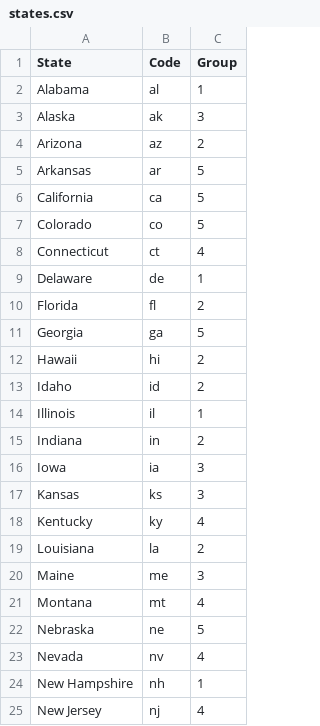
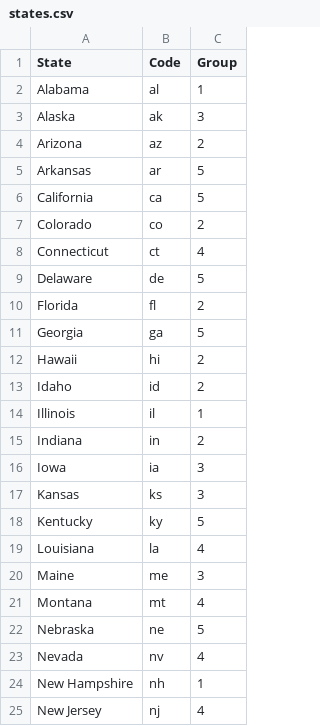
Before and after one commit to shuvamc019/mapquiz, a CSV file: resources/us/states.csv, drawn as a sheet; only a part is shown; the diff covers the shown part only.

```diff
--- a/resources/us/states.csv
+++ b/resources/us/states.csv
@@ -6,5 +6,5 @@ Arkansas,ar,5
 California,ca,5
-Colorado,co,5
+Colorado,co,2
 Connecticut,ct,4
-Delaware,de,1
+Delaware,de,5
 Florida,fl,2
@@ -17,4 +17,4 @@ Iowa,ia,3
 Kansas,ks,3
-Kentucky,ky,4
-Louisiana,la,2
+Kentucky,ky,5
+Louisiana,la,4
 Maine,me,3
```
Also changed, not shown: 10 edited cells elsewhere in this file, 12 other files.
